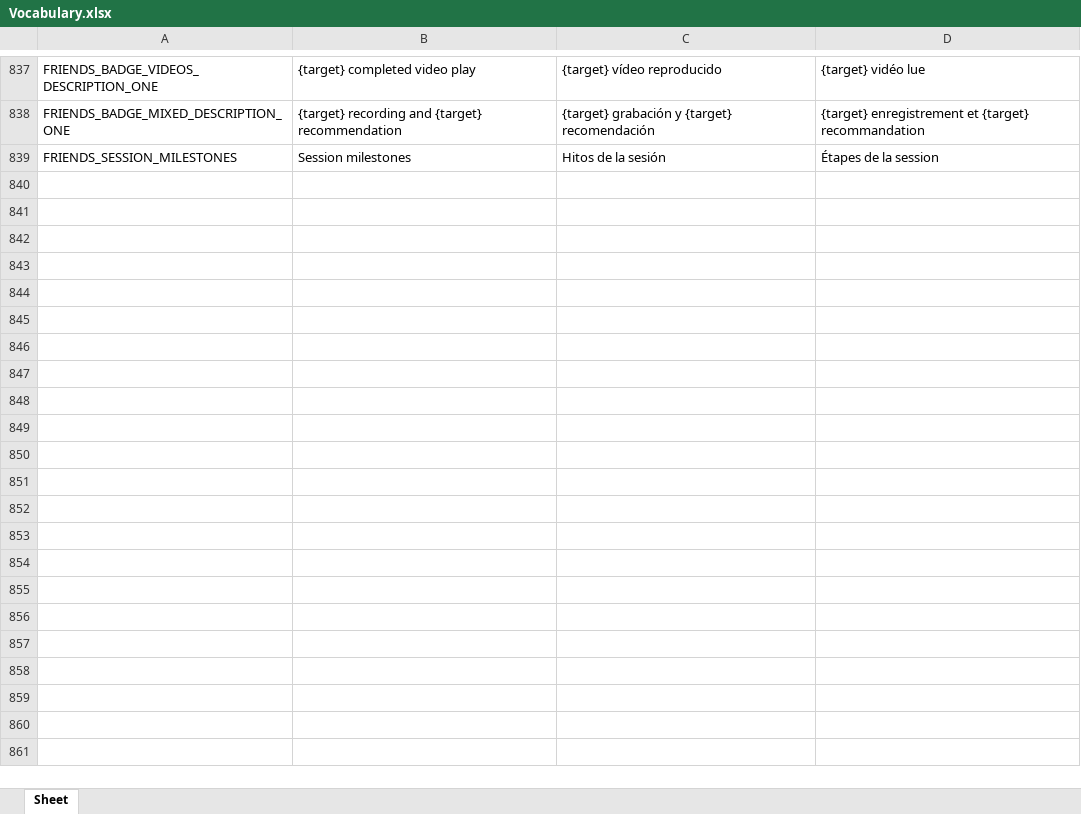
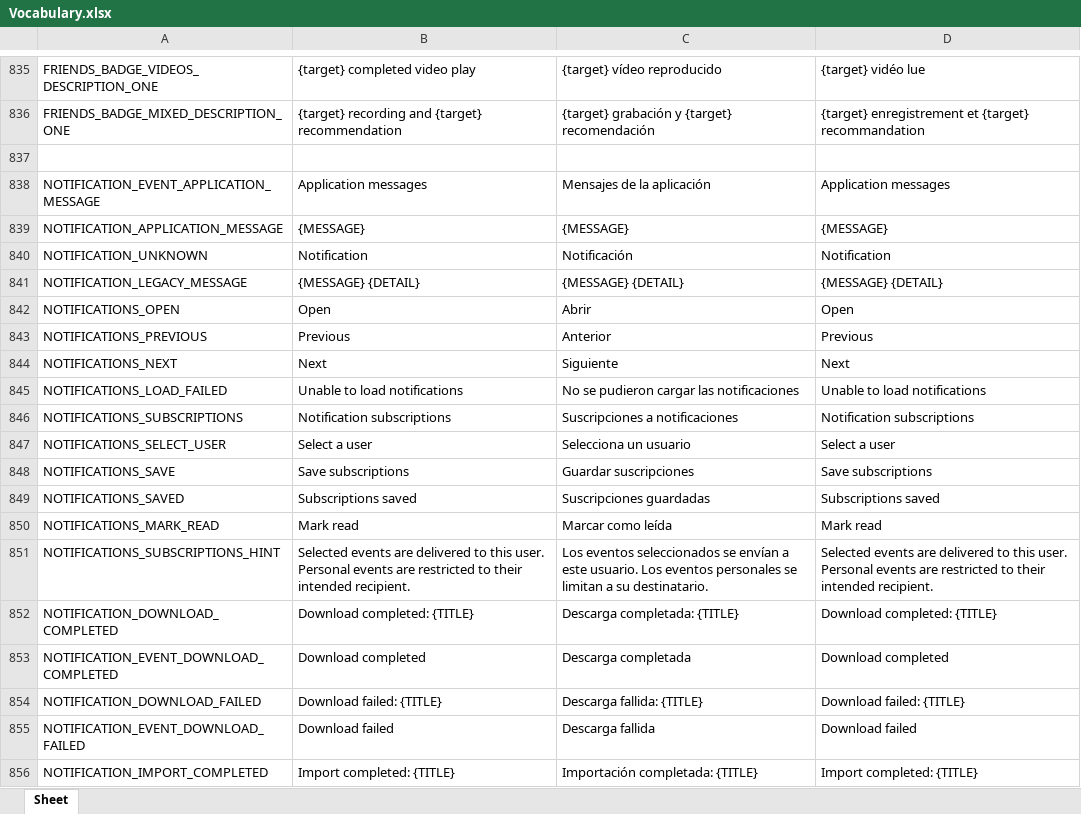
Before and after one commit to Icass1/rockit, an Excel workbook: Vocabulary.xlsx, sheet Sheet, drawn as a sheet; only a part is shown, gaps mark what is left out; values as stored, in another font and other column widths than the file's, no borders; table styles not drawn; addresses are those after the commit; the diff covers the shown part only; the diff names each change by its address in the sheet, - before the commit and + after, or states it on an @@ line.

```diff
--- a/Vocabulary.xlsx (sheet Sheet)
+++ b/Vocabulary.xlsx (sheet Sheet)
-row 837: FRIENDS_SESSION_MILESTONES | Session milestones | Hitos de la sesión | Étapes de la session
+row 837: (empty)
+row 838: NOTIFICATION_EVENT_APPLICATION_MESSAGE | Application messages | Mensajes de la aplicación | Application messages
+row 839: NOTIFICATION_APPLICATION_MESSAGE | {MESSAGE} | {MESSAGE} | {MESSAGE}
+row 840: NOTIFICATION_UNKNOWN | Notification | Notificación | Notification
+row 841: NOTIFICATION_LEGACY_MESSAGE | {MESSAGE} {DETAIL} | {MESSAGE} {DETAIL} | {MESSAGE} {DETAIL}
+row 842: NOTIFICATIONS_OPEN | Open | Abrir | Open
+row 843: NOTIFICATIONS_PREVIOUS | Previous | Anterior | Previous
+row 844: NOTIFICATIONS_NEXT | Next | Siguiente | Next
+row 845: NOTIFICATIONS_LOAD_FAILED | Unable to load notifications | No se pudieron cargar las notificaciones | Unable to load notifications
+row 846: NOTIFICATIONS_SUBSCRIPTIONS | Notification subscriptions | Suscripciones a notificaciones | Notification subscriptions
+row 847: NOTIFICATIONS_SELECT_USER | Select a user | Selecciona un usuario | Select a user
+row 848: NOTIFICATIONS_SAVE | Save subscriptions | Guardar suscripciones | Save subscriptions
+row 849: NOTIFICATIONS_SAVED | Subscriptions saved | Suscripciones guardadas | Subscriptions saved
+row 850: NOTIFICATIONS_MARK_READ | Mark read | Marcar como leída | Mark read
+row 851: NOTIFICATIONS_SUBSCRIPTIONS_HINT | Selected events are delivered to this user. Personal events are restricted to their intended recipient. | Los eventos seleccionados se envían a este usuario. Los eventos personales se limitan a su destinatario. | Selected events are delivered to this user. Personal events are restricted to their intended recipient.
+row 852: NOTIFICATION_DOWNLOAD_COMPLETED | Download completed: {TITLE} | Descarga completada: {TITLE} | Download completed: {TITLE}
+row 853: NOTIFICATION_EVENT_DOWNLOAD_COMPLETED | Download completed | Descarga completada | Download completed
+row 854: NOTIFICATION_DOWNLOAD_FAILED | Download failed: {TITLE} | Descarga fallida: {TITLE} | Download failed: {TITLE}
+row 855: NOTIFICATION_EVENT_DOWNLOAD_FAILED | Download failed | Descarga fallida | Download failed
+row 856: NOTIFICATION_IMPORT_COMPLETED | Import completed: {TITLE} | Importación completada: {TITLE} | Import completed: {TITLE}
```
Also changed, not shown: 9 added rows, 2 removed rows and 2 moved rows elsewhere in this sheet, 57 other files.
